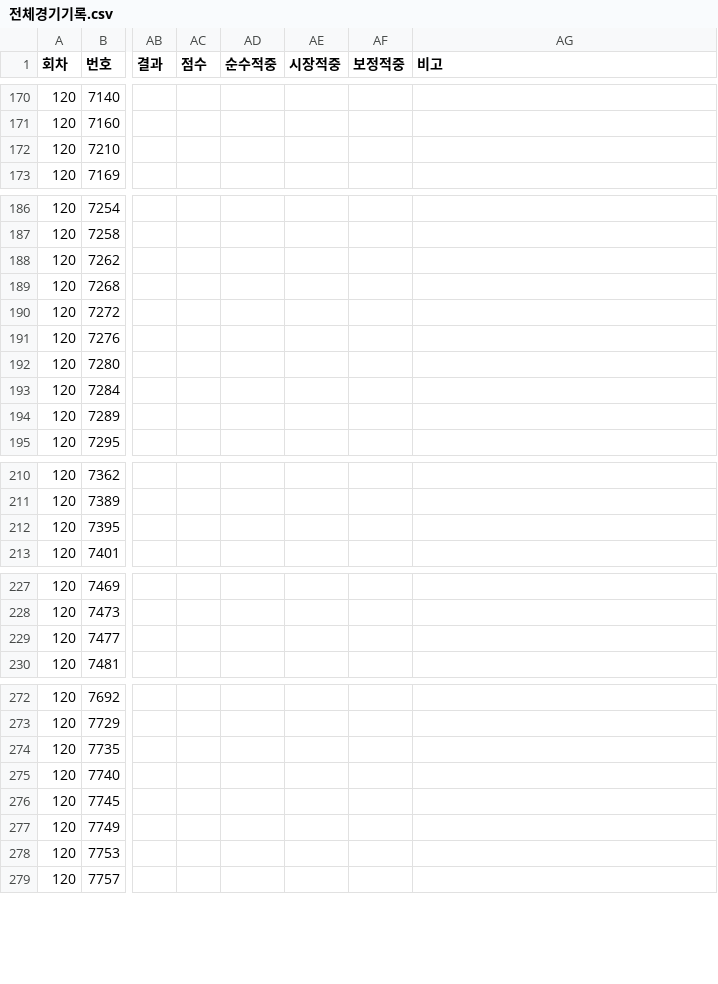
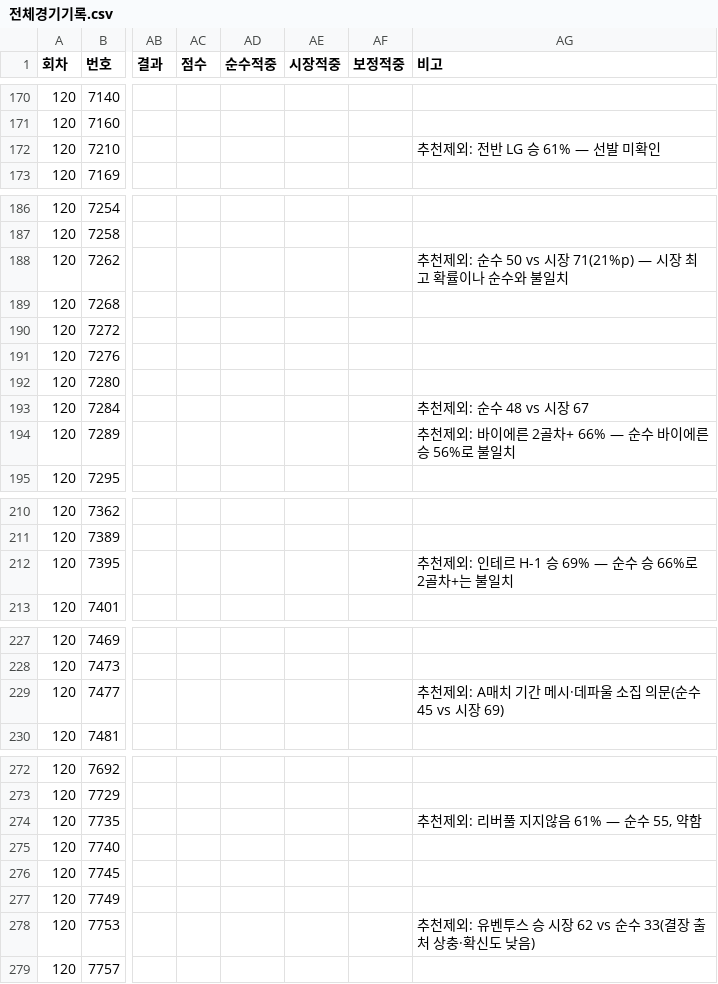
Before and after one commit to Mrzero-00/ai-playground, a CSV file: 승부예측 프로그램/전체경기기록.csv, drawn as a sheet; only a part is shown, gaps mark what is left out; the diff covers the shown part only; the diff names each change by its address in the sheet, - before the commit and + after, or states it on an @@ line.

```diff
--- a/승부예측 프로그램/전체경기기록.csv
+++ b/승부예측 프로그램/전체경기기록.csv
-AG172 (비고): (empty)
+AG172 (비고): 추천제외: 전반 LG 승 61% — 선발 미확인
-AG188 (비고): (empty)
+AG188 (비고): 추천제외: 순수 50 vs 시장 71(21%p) — 시장 최고 확률이나 순수와 불일치
-AG193 (비고): (empty)
+AG193 (비고): 추천제외: 순수 48 vs 시장 67
-AG194 (비고): (empty)
+AG194 (비고): 추천제외: 바이에른 2골차+ 66% — 순수 바이에른 승 56%로 불일치
-AG212 (비고): (empty)
+AG212 (비고): 추천제외: 인테르 H-1 승 69% — 순수 승 66%로 2골차+는 불일치
-AG229 (비고): (empty)
+AG229 (비고): 추천제외: A매치 기간 메시·데파울 소집 의문(순수 45 vs 시장 69)
-AG274 (비고): (empty)
+AG274 (비고): 추천제외: 리버풀 지지않음 61% — 순수 55, 약함
-AG278 (비고): (empty)
+AG278 (비고): 추천제외: 유벤투스 승 시장 62 vs 순수 33(결장 출처 상충·확신도 낮음)
```
Also changed, not shown: 10 edited cells elsewhere in this file, 2 other files.
